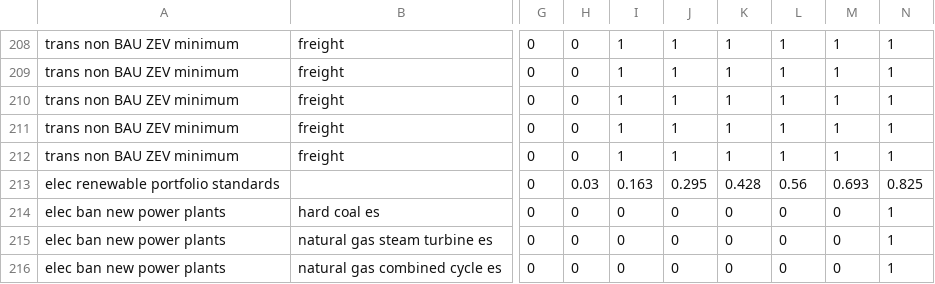
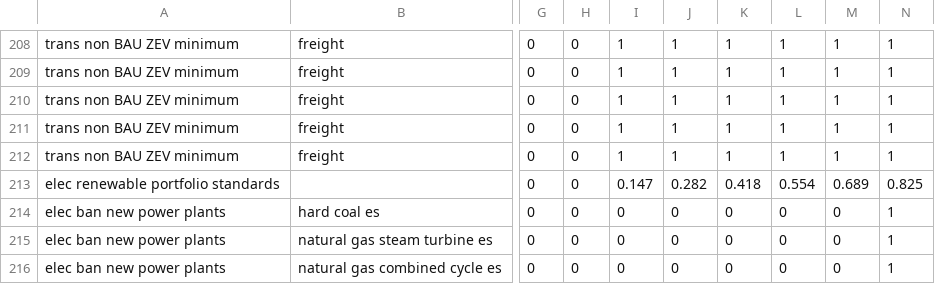
Before and after one commit to EnergyInnovation/eps-newjersey, a CSV file: InputData/plcy-schd/FoPITY/FoPITY-2.csv, drawn as a sheet; only a part is shown, gaps mark what is left out; the diff names each change by its address in the sheet, - before the commit and + after, or states it on an @@ line.

```diff
--- a/InputData/plcy-schd/FoPITY/FoPITY-2.csv
+++ b/InputData/plcy-schd/FoPITY/FoPITY-2.csv
-H213: 0.03
+H213: 0
-I213: 0.163
+I213: 0.147
-J213: 0.295
+J213: 0.282
-K213: 0.428
+K213: 0.418
-L213: 0.56
+L213: 0.554
-M213: 0.693
+M213: 0.689
```
Also changed, not shown: InputData/bldgs/SYCEU/SYCEU-commercial.csv, InputData/bldgs/SYCEU/SYCEU-rural-residential.csv, 9 other files.
